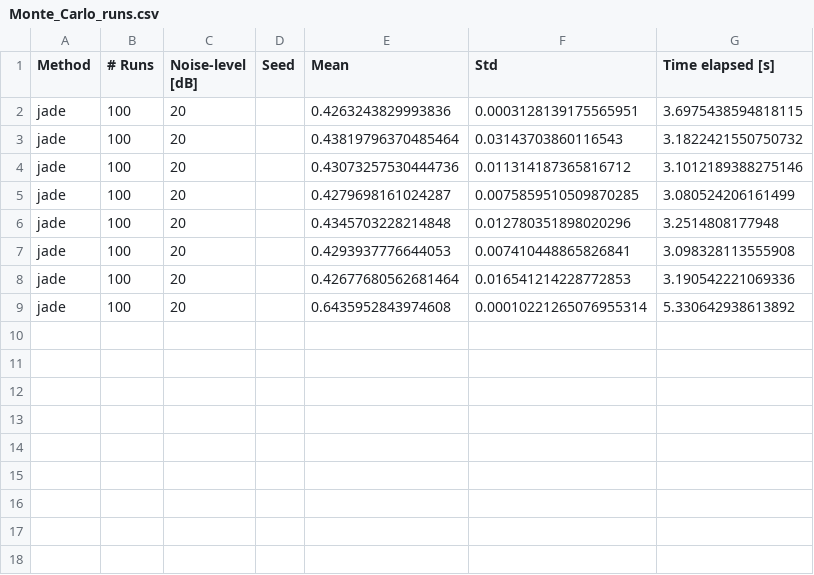
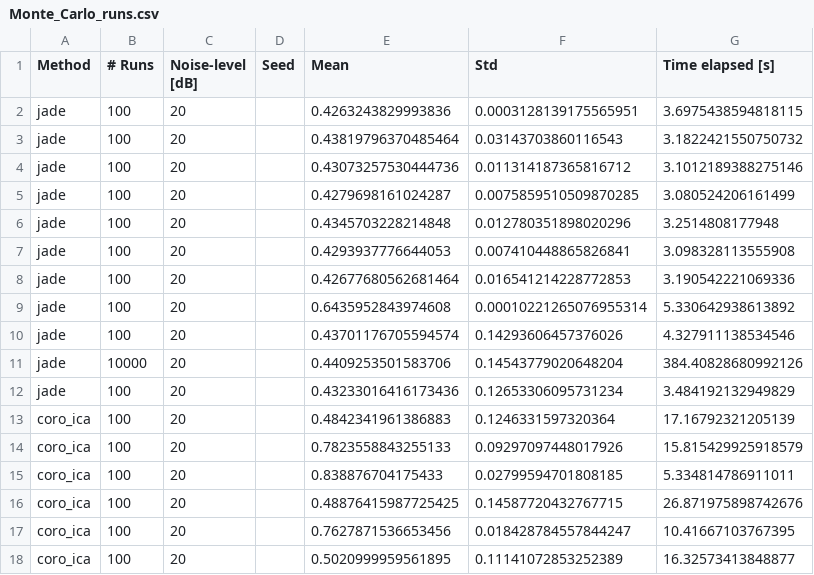
Before and after one commit to FelixUniDa/EEG-Project, a CSV file: utils/results_Monte_Carlo/Monte_Carlo_runs.csv, drawn as a sheet; the diff names each change by its address in the sheet, - before the commit and + after, or states it on an @@ line.

Commit message:
CoroICA
added CoroIca to Monte Carlo, Signal_test, Tut korbi

```diff
--- a/utils/results_Monte_Carlo/Monte_Carlo_runs.csv
+++ b/utils/results_Monte_Carlo/Monte_Carlo_runs.csv
+row 10: jade | 100 | 20 |  | 0.43701176705594574 | 0.14293606457376026 | 4.327911138534546
+row 11: jade | 10000 | 20 |  | 0.4409253501583706 | 0.14543779020648204 | 384.40828680992126
+row 12: jade | 100 | 20 |  | 0.43233016416173436 | 0.12653306095731234 | 3.484192132949829
+row 13: coro_ica | 100 | 20 |  | 0.4842341961386883 | 0.1246331597320364 | 17.16792321205139
+row 14: coro_ica | 100 | 20 |  | 0.7823558843255133 | 0.09297097448017926 | 15.815429925918579
+row 15: coro_ica | 100 | 20 |  | 0.838876704175433 | 0.02799594701808185 | 5.334814786911011
+row 16: coro_ica | 100 | 20 |  | 0.48876415987725425 | 0.14587720432767715 | 26.871975898742676
+row 17: coro_ica | 100 | 20 |  | 0.7627871536653456 | 0.018428784557844247 | 10.41667103767395
+row 18: coro_ica | 100 | 20 |  | 0.5020999959561895 | 0.11141072853252389 | 16.32573413848877
```
Also changed, not shown: 6 other files.
